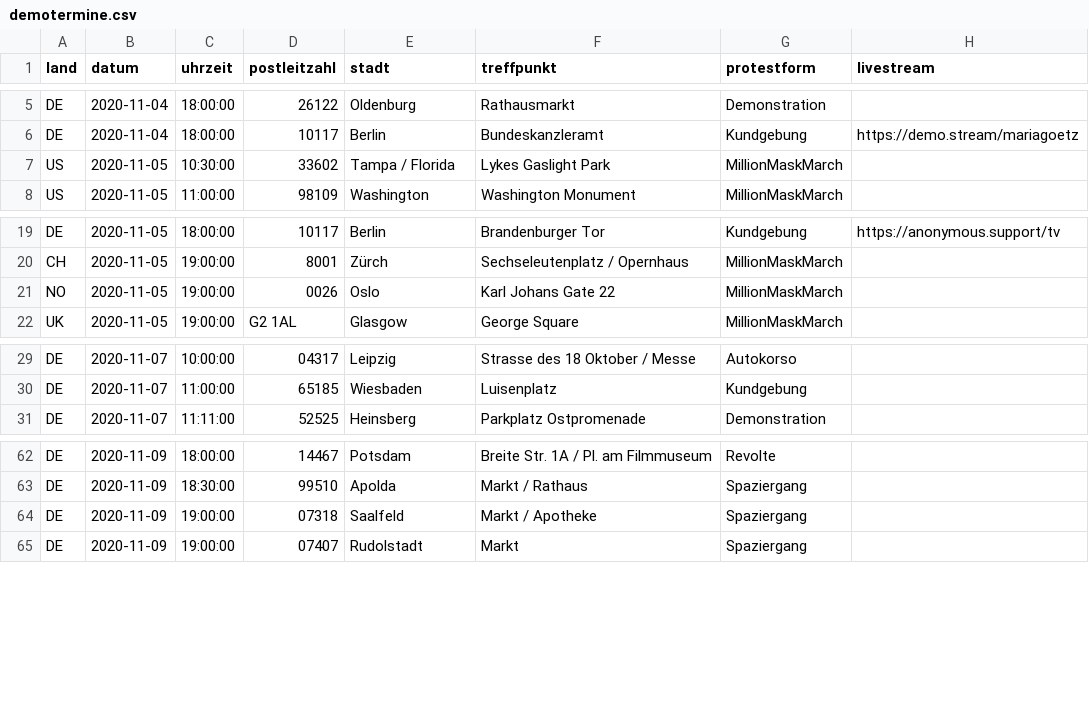
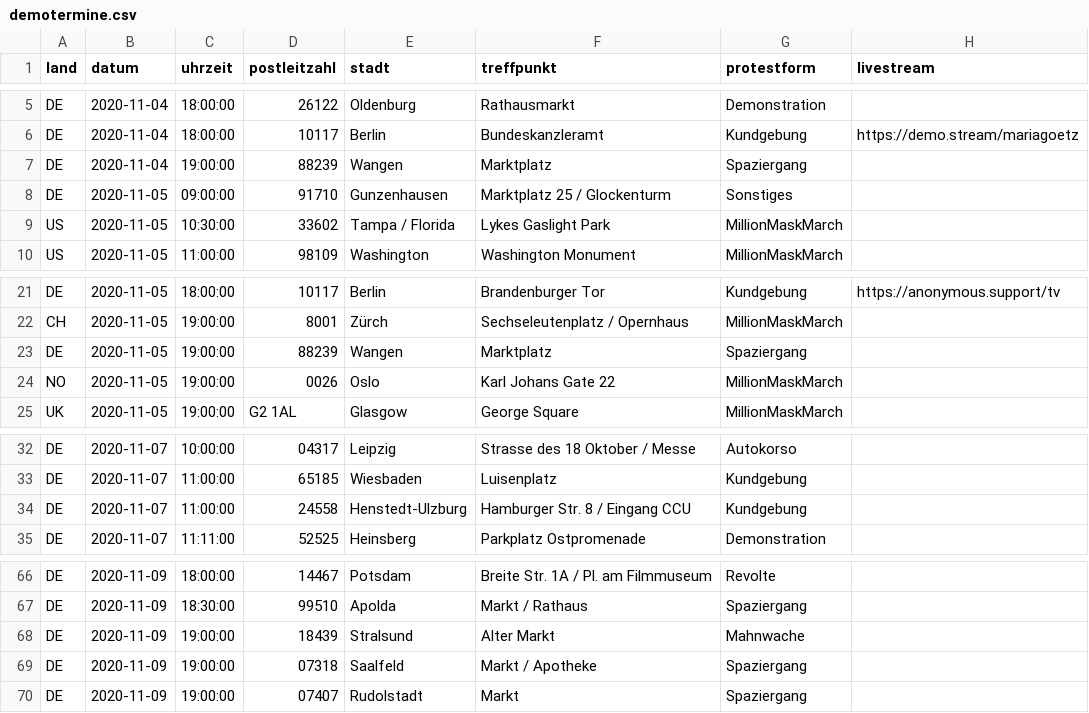
Before and after one commit to anonymous-tld/angst-frei.ch, a CSV file: _data/demotermine.csv, drawn as a sheet; only a part is shown, gaps mark what is left out.

Commit message:
Update demotermine.csv from https://demo.terminkalender.top/demotermine.csv

```diff
--- a/_data/demotermine.csv
+++ b/_data/demotermine.csv
@@ -6,2 +6,4 @@ DE,2020-11-04,18:00:00,26122,Oldenburg,Rathausmarkt,Demonstration,
 DE,2020-11-04,18:00:00,10117,Berlin,Bundeskanzleramt,Kundgebung,https://demo.stream/mariagoetz
+DE,2020-11-04,19:00:00,88239,Wangen,Marktplatz,Spaziergang,
+DE,2020-11-05,09:00:00,91710,Gunzenhausen,Marktplatz 25 / Glockenturm,Sonstiges,
 US,2020-11-05,10:30:00,33602,Tampa / Florida,Lykes Gaslight Park,MillionMaskMarch,
@@ -20,2 +22,3 @@ DE,2020-11-05,18:00:00,10117,Berlin,Brandenburger Tor,Kundgebung,https://anonymo
 CH,2020-11-05,19:00:00,8001,Zürch,Sechseleutenplatz / Opernhaus,MillionMaskMarch,
+DE,2020-11-05,19:00:00,88239,Wangen,Marktplatz,Spaziergang,
 NO,2020-11-05,19:00:00,0026,Oslo,Karl Johans Gate 22,MillionMaskMarch,
@@ -30,2 +33,3 @@ DE,2020-11-07,10:00:00,04317,Leipzig,Strasse des 18 Oktober / Messe,Autokorso,
 DE,2020-11-07,11:00:00,65185,Wiesbaden,Luisenplatz,Kundgebung,
+DE,2020-11-07,11:00:00,24558,Henstedt-Ulzburg,Hamburger Str. 8 / Eingang CCU,Kundgebung,
 DE,2020-11-07,11:11:00,52525,Heinsberg,Parkplatz Ostpromenade,Demonstration,
@@ -63,2 +67,3 @@ DE,2020-11-09,18:00:00,14467,Potsdam,Breite Str. 1A / Pl. am Filmmuseum,Revolte,
 DE,2020-11-09,18:30:00,99510,Apolda,Markt / Rathaus,Spaziergang,
+DE,2020-11-09,19:00:00,18439,Stralsund,Alter Markt,Mahnwache,
 DE,2020-11-09,19:00:00,07318,Saalfeld,Markt / Apotheke,Spaziergang,
```
